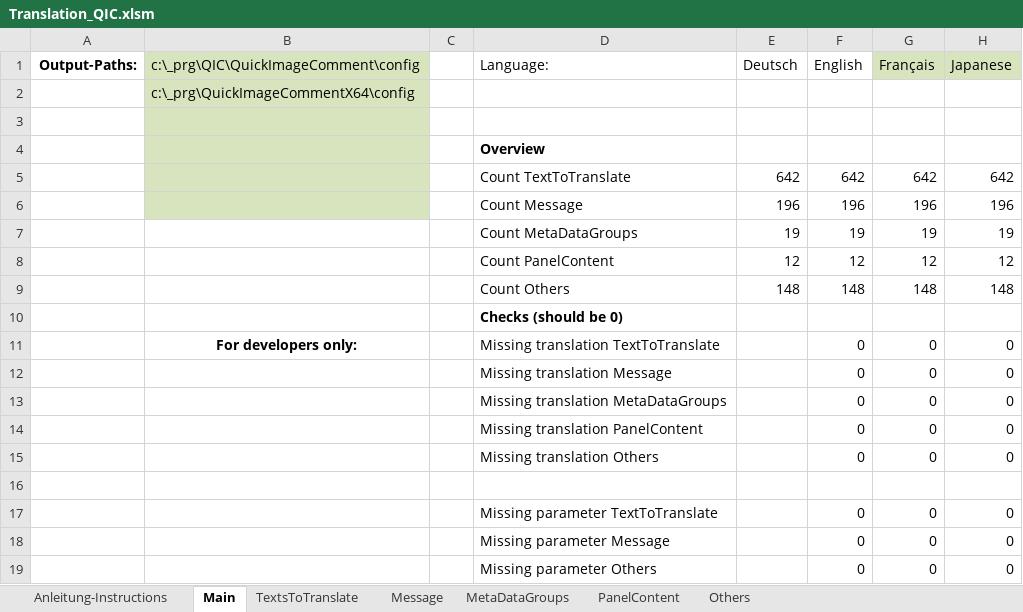
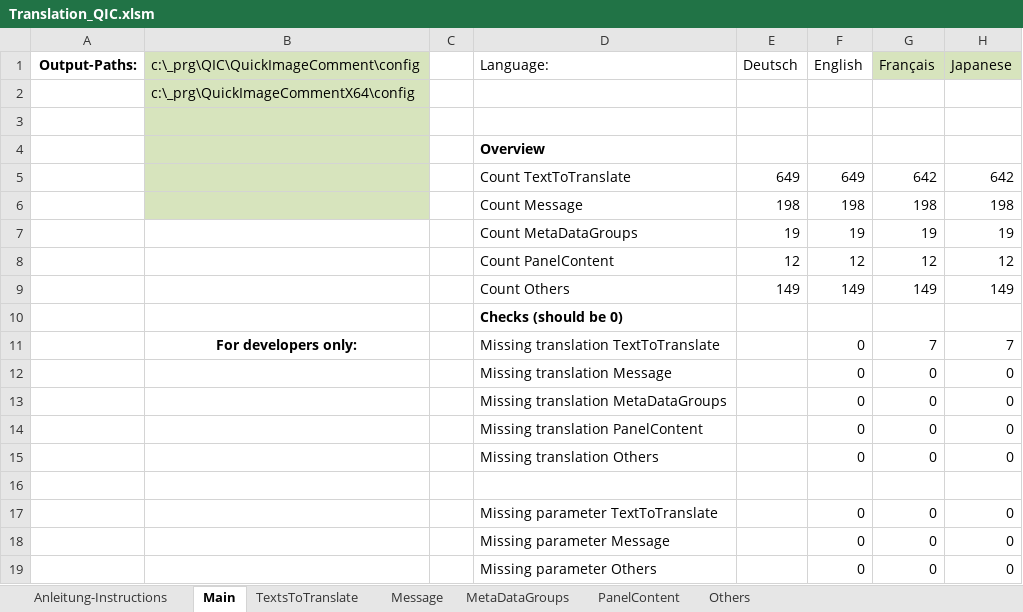
Before and after one commit to QuickImageComment/QuickImageComment, an Excel workbook: Translation/Translation_QIC.xlsm, sheet Main, drawn as a sheet; values as stored, in another font and other column widths than the file's, no borders; charts and pictures and conditional formats not drawn; removed rows and columns are numbered as before the commit, all else as after; the diff names each change by its address in the sheet, - before the commit and + after, or states it on an @@ line.

```diff
--- a/Translation/Translation_QIC.xlsm (sheet Main)
+++ b/Translation/Translation_QIC.xlsm (sheet Main)
-E5 (Deutsch): 642
+E5 (Deutsch): 649
-F5 (English): 642
+F5 (English): 649
-row 6:  |  |  | Count Message | 196 | 196 | 196 | 196
+row 6:  |  |  | Count Message | 198 | 198 | 198 | 198
-row 9:  |  |  | Count Others | 148 | 148 | 148 | 148
+row 9:  |  |  | Count Others | 149 | 149 | 149 | 149
-G11 (Français): 0
+G11 (Français): 7
-H11 (Japanese): 0
+H11 (Japanese): 7
```
Also changed, not shown: sheet Message, sheet TextsToTranslate, sheet Others, formulas that keep their value, 2 other files.
